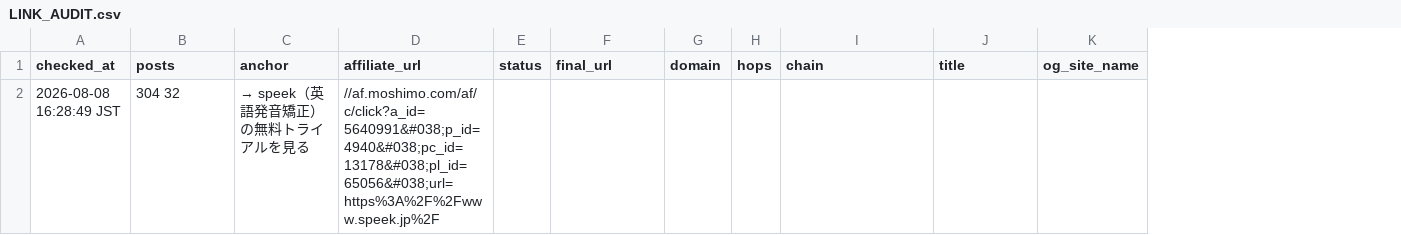
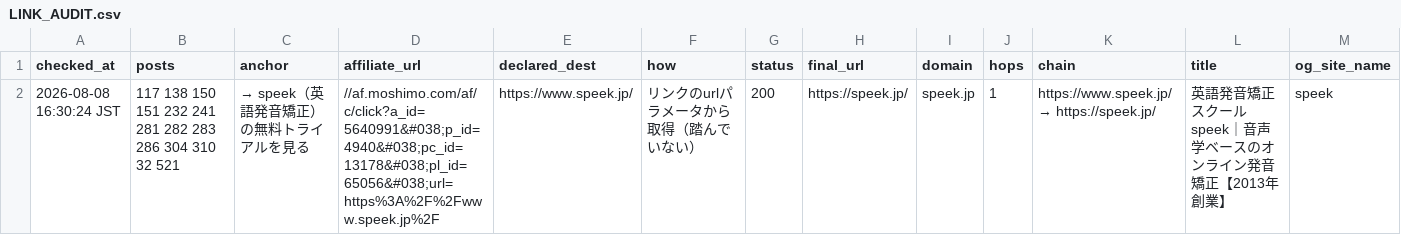
Before and after one commit to rei2342/rei2342.github.io, a CSV file: affiliate-research-engine/playbook/workspace/claims/LINK_AUDIT.csv, drawn as a sheet; only a part is shown; removed rows and columns are numbered as before the commit, all else as after; rows hold the shown columns only; the diff names each change by its address in the sheet, - before the commit and + after, or states it on an @@ line.

```diff
--- a/affiliate-research-engine/playbook/workspace/claims/LINK_AUDIT.csv
+++ b/affiliate-research-engine/playbook/workspace/claims/LINK_AUDIT.csv
+column E (declared_dest), empty
+column F (how), empty
-row 2: 2026-08-08 16:28:49 JST | 304 32 | → speek（英語発音矯正）の無料トライアルを見る | //af.moshimo.com/af/c/click?a_id=5640991&#038;p_id=4940&#038;pc_id=13178&#038;pl_id=65056&#038;url=https%3A%2F%2Fwww.speek.jp%2F
+row 2: 2026-08-08 16:30:24 JST | 117 138 150 151 232 241 281 282 283 286 304 310 32 521 | → speek（英語発音矯正）の無料トライアルを見る | //af.moshimo.com/af/c/click?a_id=5640991&#038;p_id=4940&#038;pc_id=13178&#038;pl_id=65056&#038;url=https%3A%2F%2Fwww.speek.jp%2F | https://www.speek.jp/ | リンクのurlパラメータから取得（踏んでいない） | 200 | https://speek.jp/ | speek.jp | 1 | https://www.speek.jp/ → https://speek.jp/ | 英語発音矯正スクール speek｜音声学ベースのオンライン発音矯正【2013年創業】 | speek
```
Also changed, not shown: 1 other file.
